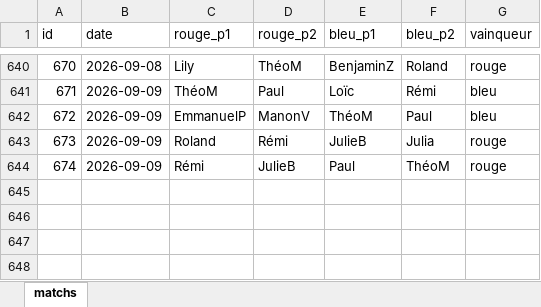
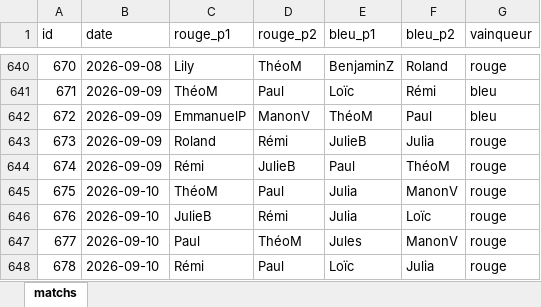
Before and after one commit to CBGP-activities/Foosball, an Excel workbook: data/matchs.xlsx, sheet matchs, drawn as a sheet; only a part is shown, gaps mark what is left out; values as stored, in another font and other column widths than the file's, no borders; the diff names each change by its address in the sheet, - before the commit and + after, or states it on an @@ line.

```diff
--- a/data/matchs.xlsx (sheet matchs)
+++ b/data/matchs.xlsx (sheet matchs)
+row 645: 675 | 2026-09-10 | ThéoM | Paul | Julia | ManonV | rouge
+row 646: 676 | 2026-09-10 | JulieB | Rémi | Julia | Loïc | rouge
+row 647: 677 | 2026-09-10 | Paul | ThéoM | Jules | ManonV | rouge
+row 648: 678 | 2026-09-10 | Rémi | Paul | Loïc | Julia | rouge
```
Also changed, not shown: 14 other files.
